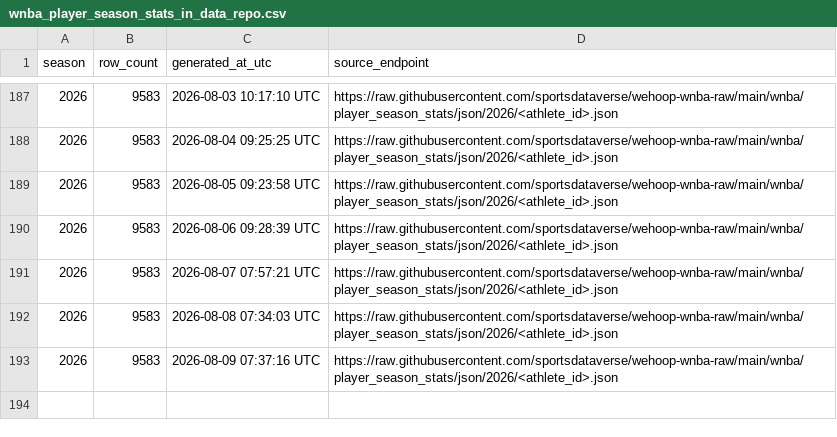
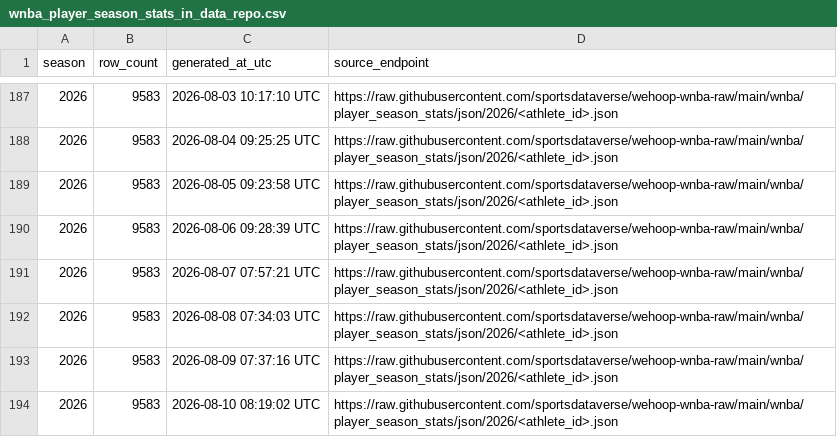
Before and after one commit to sportsdataverse/wehoop-wnba-data, a CSV file: wnba/player_season_stats/wnba_player_season_stats_in_data_repo.csv, drawn as a sheet; only a part is shown, gaps mark what is left out.

```diff
--- a/wnba/player_season_stats/wnba_player_season_stats_in_data_repo.csv
+++ b/wnba/player_season_stats/wnba_player_season_stats_in_data_repo.csv
@@ -193 +193,2 @@ season,row_count,generated_at_utc,source_endpoint
 2026,9583,2026-08-09 07:37:16 UTC,https://raw.githubusercontent.com/sportsdataverse/wehoop-wnba-raw/main/wnba/player_season_stats/json/2026/<athlete_id>.json
+2026,9583,2026-08-10 08:19:02 UTC,https://raw.githubusercontent.com/sportsdataverse/wehoop-wnba-raw/main/wnba/player_season_stats/json/2026/<athlete_id>.json
```
Also changed, not shown: wnba/game_rosters/wnba_game_rosters_in_data_repo.csv, wnba/officials/wnba_officials_in_data_repo.csv, 10 other files.
